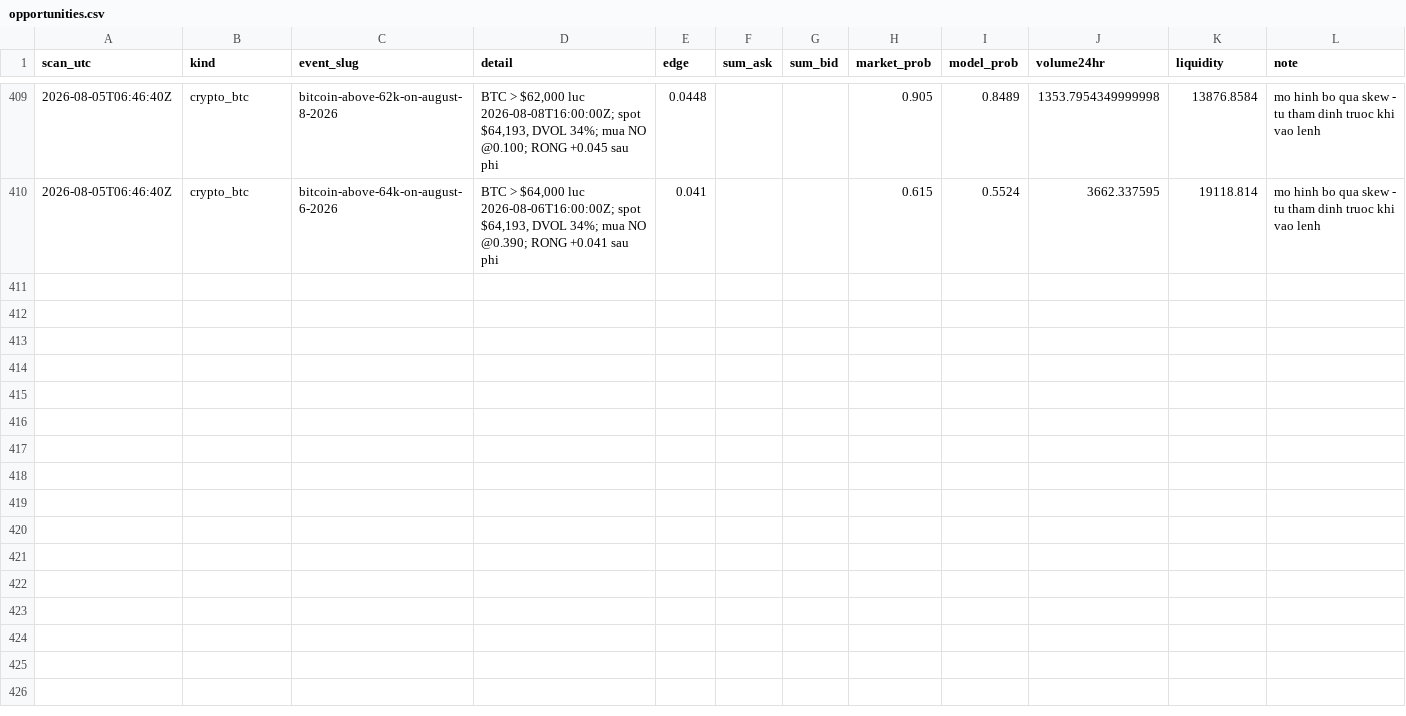
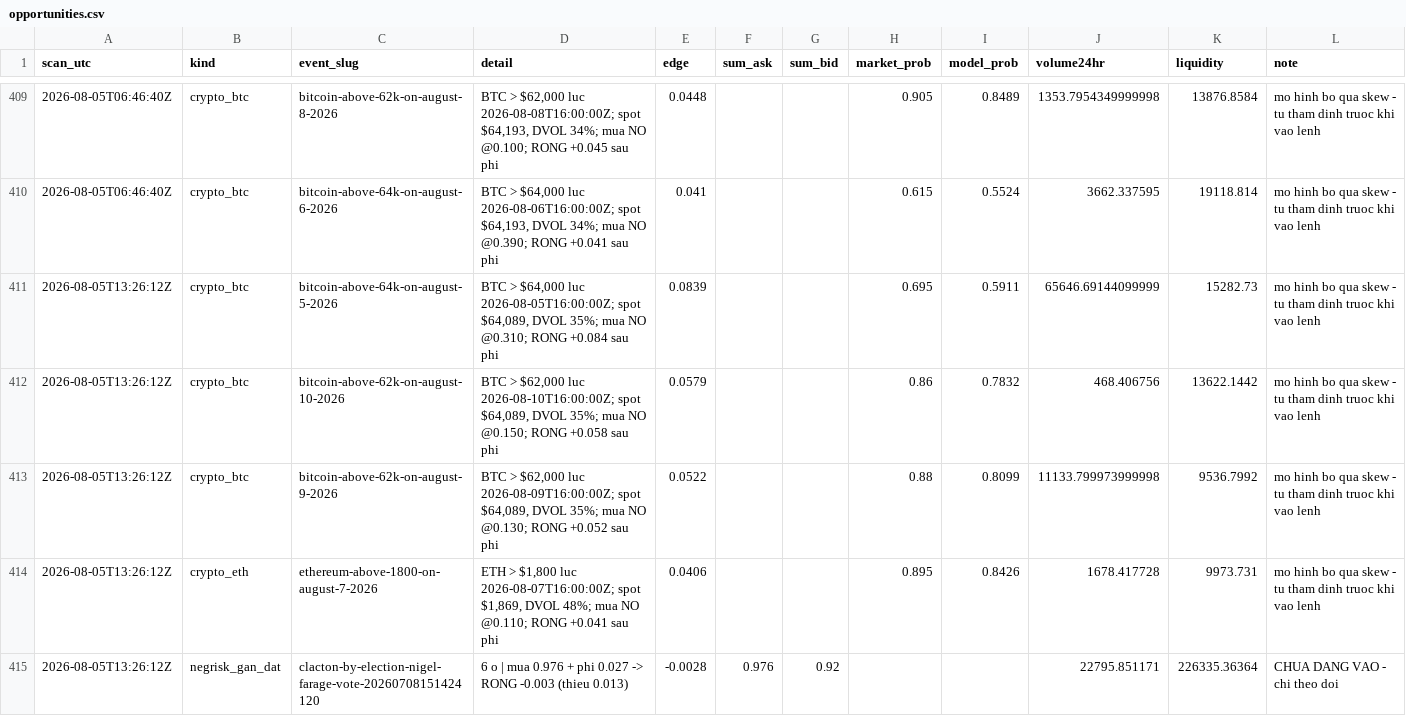
Before and after one commit to caohainguyen103-coder/temp-tracker, a CSV file: data/opportunities.csv, drawn as a sheet; only a part is shown, gaps mark what is left out.

```diff
--- a/data/opportunities.csv
+++ b/data/opportunities.csv
@@ -410 +410,6 @@ scan_utc,kind,event_slug,detail,edge,sum_ask,sum_bid,market_prob,model_prob,volu
 2026-08-05T06:46:40Z,crypto_btc,bitcoin-above-64k-on-august-6-2026,"BTC > $64,000 luc 2026-08-06T16:00:00Z; spot $64,193, DVOL 34%; mua NO @0.390; RONG +0.041 sau phi",0.041,,,0.615,0.5524,3662.337595,19118.814,mo hinh bo qua skew - tu tham dinh truoc khi vao lenh
+2026-08-05T13:26:12Z,crypto_btc,bitcoin-above-64k-on-august-5-2026,"BTC > $64,000 luc 2026-08-05T16:00:00Z; spot $64,089, DVOL 35%; mua NO @0.310; RONG +0.084 sau phi",0.0839,,,0.695,0.5911,65646.69144099999,15282.73,mo hinh bo qua skew - tu tham dinh truoc khi vao lenh
+2026-08-05T13:26:12Z,crypto_btc,bitcoin-above-62k-on-august-10-2026,"BTC > $62,000 luc 2026-08-10T16:00:00Z; spot $64,089, DVOL 35%; mua NO @0.150; RONG +0.058 sau phi",0.0579,,,0.86,0.7832,468.406756,13622.1442,mo hinh bo qua skew - tu tham dinh truoc khi vao lenh
+2026-08-05T13:26:12Z,crypto_btc,bitcoin-above-62k-on-august-9-2026,"BTC > $62,000 luc 2026-08-09T16:00:00Z; spot $64,089, DVOL 35%; mua NO @0.130; RONG +0.052 sau phi",0.0522,,,0.88,0.8099,11133.799973999998,9536.7992,mo hinh bo qua skew - tu tham dinh truoc khi vao lenh
+2026-08-05T13:26:12Z,crypto_eth,ethereum-above-1800-on-august-7-2026,"ETH > $1,800 luc 2026-08-07T16:00:00Z; spot $1,869, DVOL 48%; mua NO @0.110; RONG +0.041 sau phi",0.0406,,,0.895,0.8426,1678.417728,9973.731,mo hinh bo qua skew - tu tham dinh truoc khi vao lenh
+2026-08-05T13:26:12Z,negrisk_gan_dat,clacton-by-election-nigel-farage-vote-20260708151424120,6 o | mua 0.976 + phi 0.027 -> RONG -0.003 (thieu 0.013),-0.0028,0.976,0.92,,,22795.851171,226335.36364,CHUA DANG VAO - chi theo doi
```
Also changed, not shown: data/crypto_trades.csv.
